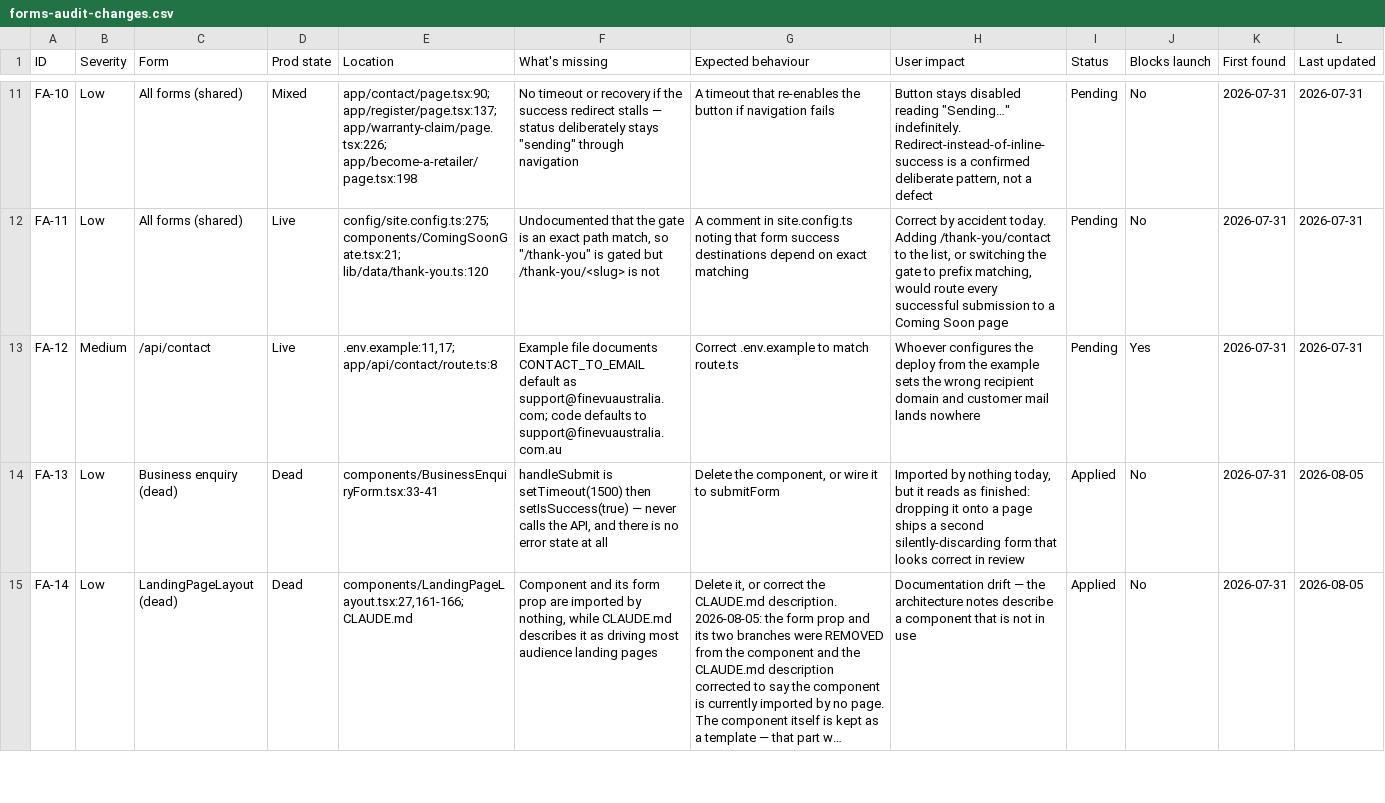
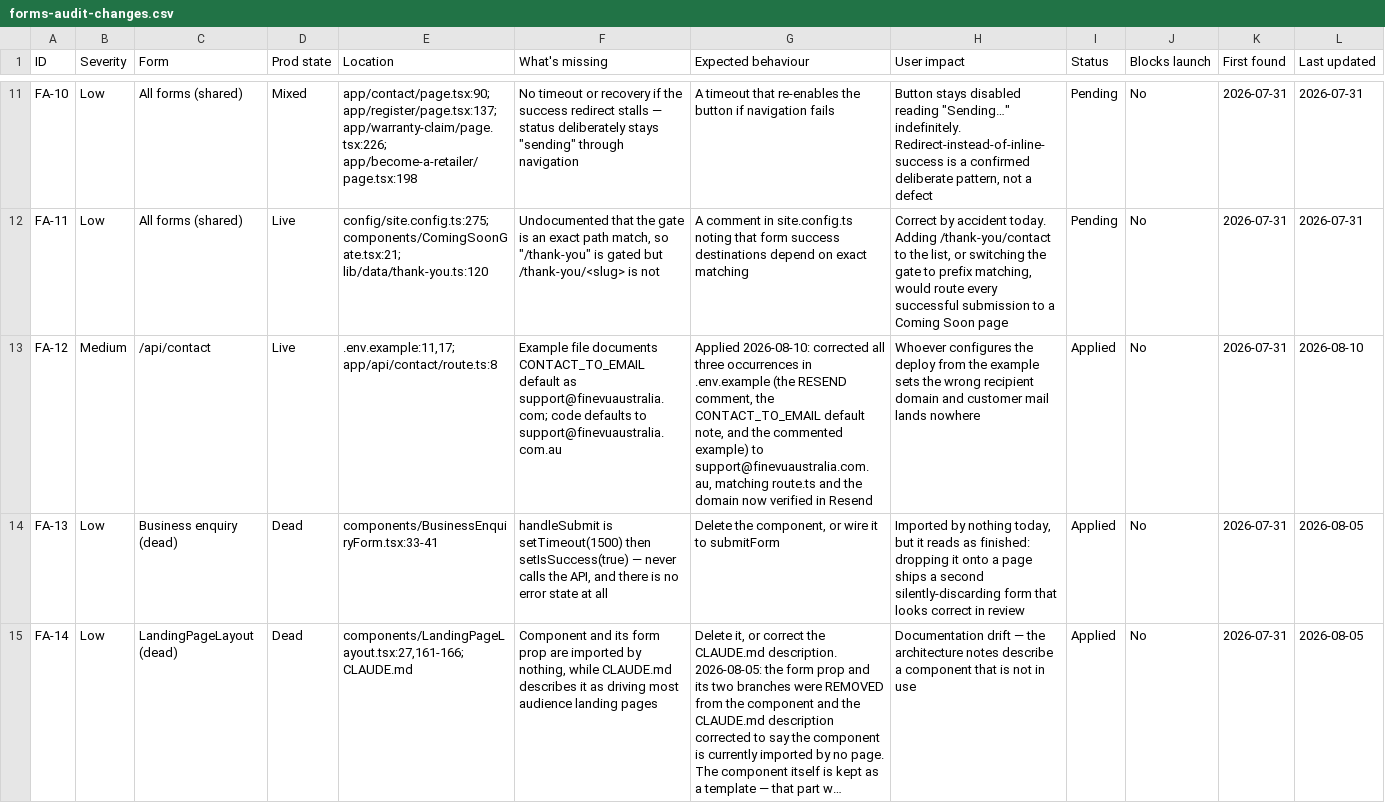
Before and after one commit to webmotoronecx/finevu-dashcam, a CSV file: docs/forms-audit-changes.csv, drawn as a sheet; only a part is shown, gaps mark what is left out; long unchanged cells end in ….

Commit message:
fix: correct support email domain in .env.example to .com.au (FA-12)
The example documented support@finevuaustralia.com (missing .au) in three places; a deploy configured from it would send to the wrong domain. Aligned with route.ts and the Resend-verified domain. Marks FA-12 Applied.

```diff
--- a/docs/forms-audit-changes.csv
+++ b/docs/forms-audit-changes.csv
@@ -12,3 +12,3 @@ FA-10,Low,All forms (shared),Mixed,app/contact/page.tsx:90; app/register/page.ts
 FA-11,Low,All forms (shared),Live,config/site.config.ts:275; components/ComingSoonGate.tsx:21; lib/data/thank-you.ts:120,"Undocumented that the gate is an exact path match, so ""/thank-you"" is gated but /thank-you/<slug> is not",A comment in site.config.ts noting that form success destinations depend on exact matching,"Correct by accident today. Adding /thank-you/contact to the list, or switching the gate to prefix matching, would route every successful submission to a Coming Soon page",Pending,No,2026-07-31,2026-07-31
-FA-12,Medium,/api/contact,Live,".env.example:11,17; app/api/contact/route.ts:8",Example file documents CONTACT_TO_EMAIL default as support@finevuaustralia.com; code defaults to support@finevuaustralia.com.au,Correct .env.example to match route.ts,Whoever configures the deploy from the example sets the wrong recipient domain and customer mail lands nowhere,Pending,Yes,2026-07-31,2026-07-31
+FA-12,Medium,/api/contact,Live,".env.example:11,17; app/api/contact/route.ts:8",Example file documents CONTACT_TO_EMAIL default as support@finevuaustralia.com; code defaults to support@finevuaustralia.com.au,"Applied 2026-08-10: corrected all three occurrences in .env.example (the RESEND comment, the CONTACT_TO_EMAIL default note, and the commented example) to support@finevuaustralia.com.au, matching route.ts and the domain now verified in Resend",Whoever configures the deploy from the example sets the wrong recipient domain and customer mail lands nowhere,Applied,No,2026-07-31,2026-08-10
 FA-13,Low,Business enquiry (dead),Dead,components/BusinessEnquiryForm.tsx:33-41,"handleSubmit is setTimeout(1500) then setIsSuccess(true) — never calls the API, and there is no error state at all","Delete the component, or wire it to submitForm","Imported by nothing today, but it reads as finished: dropping it onto a page ships a second silently-discarding form that looks correct in review",Applied,No,2026-07-31,2026-08-05
```
Also changed, not shown: 2 other files.
